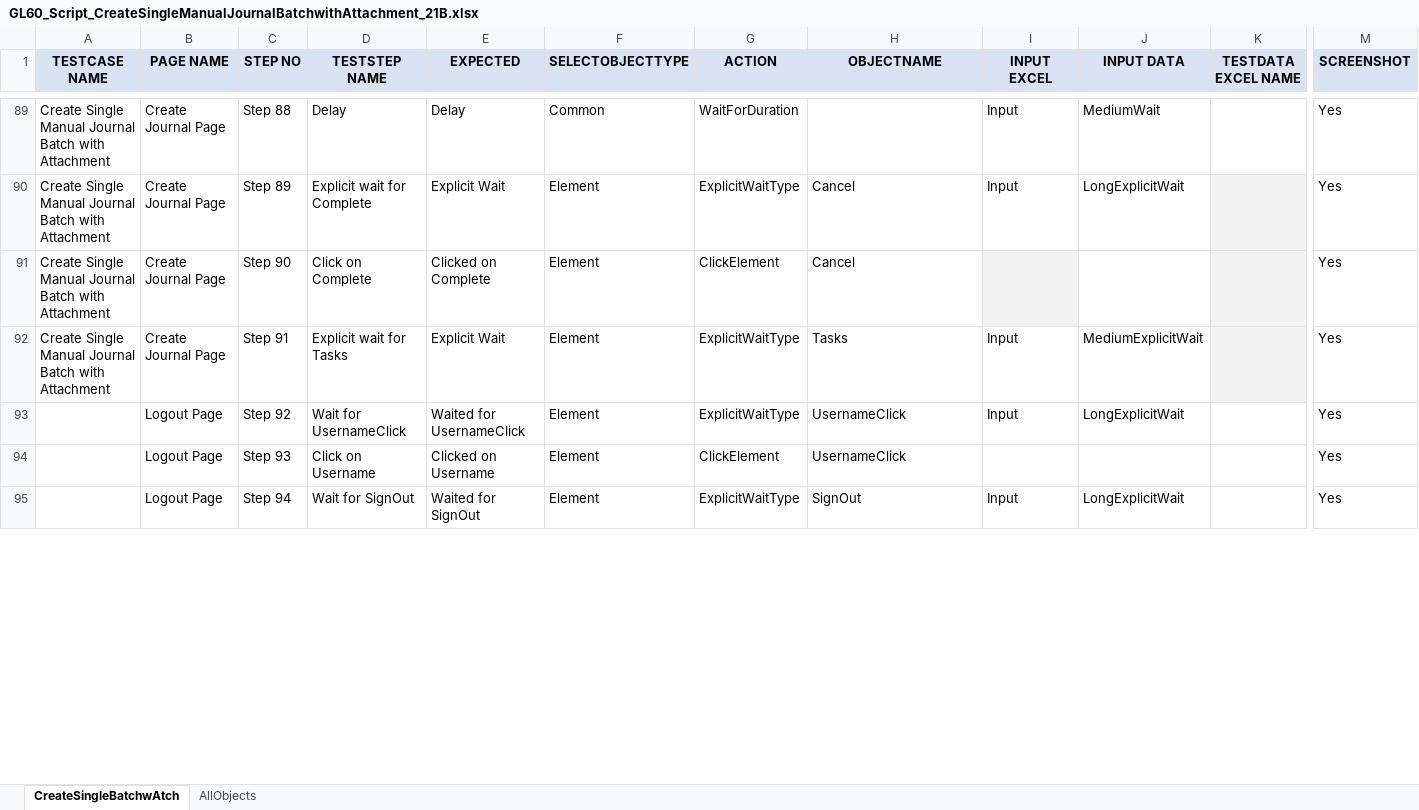
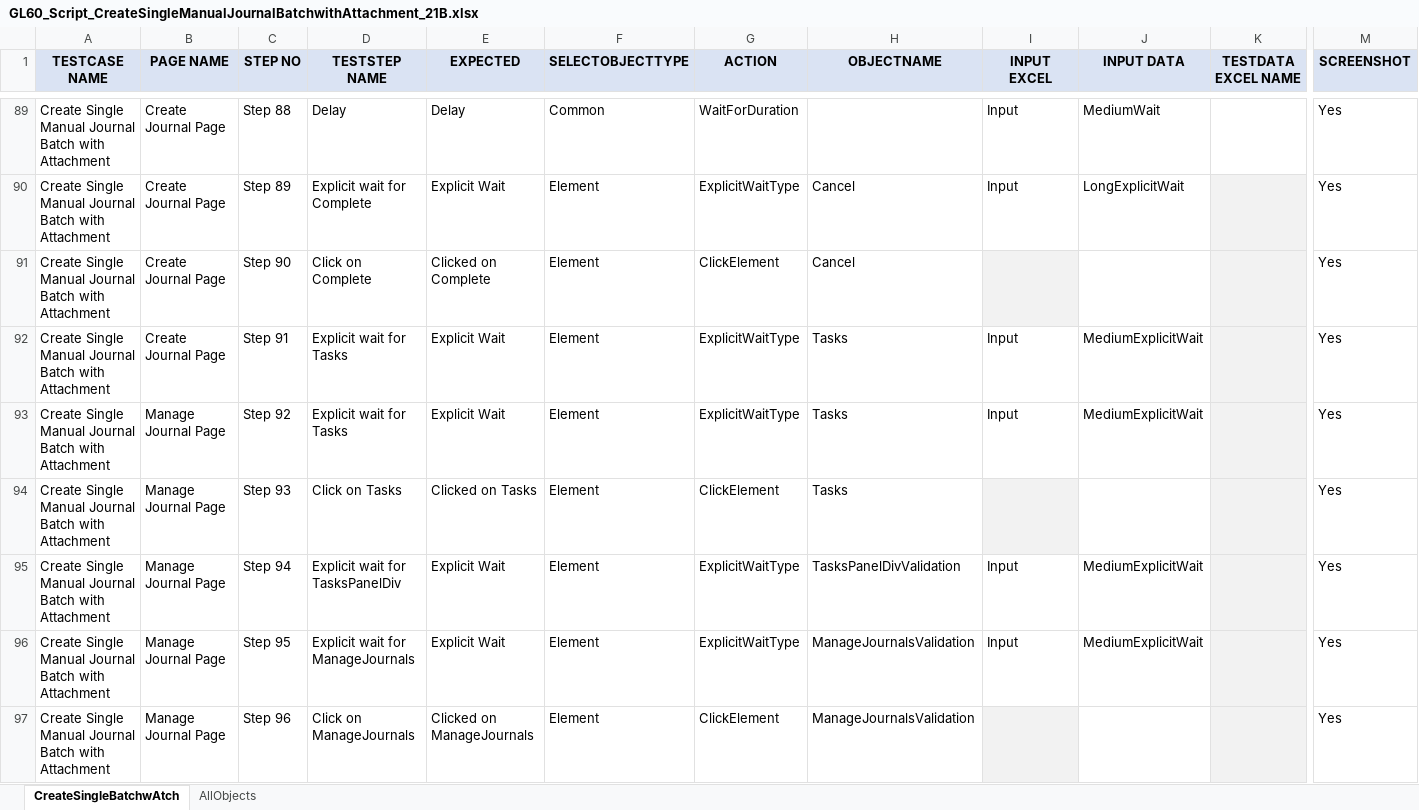
Before and after one commit to rt8228/Gnb_Fusion, an Excel workbook: GL60_Script_CreateSingleManualJournalBatchwithAttachment_21B.xlsx, sheet CreateSingleBatchwAtch, drawn as a sheet; only a part is shown, gaps mark what is left out; values as stored, in another font and other column widths than the file's, no borders; conditional formats not drawn; rows hold the shown columns only; the diff covers the shown part only; the diff names each change by its address in the sheet, - before the commit and + after, or states it on an @@ line.

Commit message:
Add files via upload
GL TestData Files and GL Updated Scripts with Navigation and Master

```diff
--- a/GL60_Script_CreateSingleManualJournalBatchwithAttachment_21B.xlsx (sheet CreateSingleBatchwAtch)
+++ b/GL60_Script_CreateSingleManualJournalBatchwithAttachment_21B.xlsx (sheet CreateSingleBatchwAtch)
-A93:A95 (TESTCASE NAME): (empty)
+A93:A95 (TESTCASE NAME): Create Single Manual Journal Batch with Attachment
-B93:B95 (PAGE NAME): Logout Page
+B93:B95 (PAGE NAME): Manage Journal Page
-D93 (TESTSTEP NAME): Wait for UsernameClick
+D93 (TESTSTEP NAME): Explicit wait for Tasks
-E93 (EXPECTED): Waited for UsernameClick
+E93 (EXPECTED): Explicit Wait
-H93:H94 (OBJECTNAME): UsernameClick
+H93:H94 (OBJECTNAME): Tasks
-J93 (INPUT DATA): LongExplicitWait
+J93 (INPUT DATA): MediumExplicitWait
-K93:K95 fill: none
+K93:K95 fill: #F2F2F2
-D94 (TESTSTEP NAME): Click on Username
+D94 (TESTSTEP NAME): Click on Tasks
-E94 (EXPECTED): Clicked on Username
+E94 (EXPECTED): Clicked on Tasks
-I94 fill: none
+I94 fill: #F2F2F2
-D95 (TESTSTEP NAME): Wait for SignOut
+D95 (TESTSTEP NAME): Explicit wait for TasksPanelDiv
-E95 (EXPECTED): Waited for SignOut
+E95 (EXPECTED): Explicit Wait
-H95 (OBJECTNAME): SignOut
+H95 (OBJECTNAME): TasksPanelDivValidation
-J95 (INPUT DATA): LongExplicitWait
+J95 (INPUT DATA): MediumExplicitWait
+row 96: Create Single Manual Journal Batch with Attachment | Manage Journal Page | Step 95 | Explicit wait for ManageJournals | Explicit Wait | Element | ExplicitWaitType | ManageJournalsValidation | Input | MediumExplicitWait |  | Yes
+row 97: Create Single Manual Journal Batch with Attachment | Manage Journal Page | Step 96 | Click on ManageJournals | Clicked on ManageJournals | Element | ClickElement | ManageJournalsValidation |  |  |  | Yes
```
Also changed, not shown: 25 added rows and 11 edited cells elsewhere in this sheet, sheet AllObjects, GL140_Script_CopyJournal_OracleInstance_21B.xlsx, GL160_Script_DeleteJournal_21B.xlsx, 13 other files.
